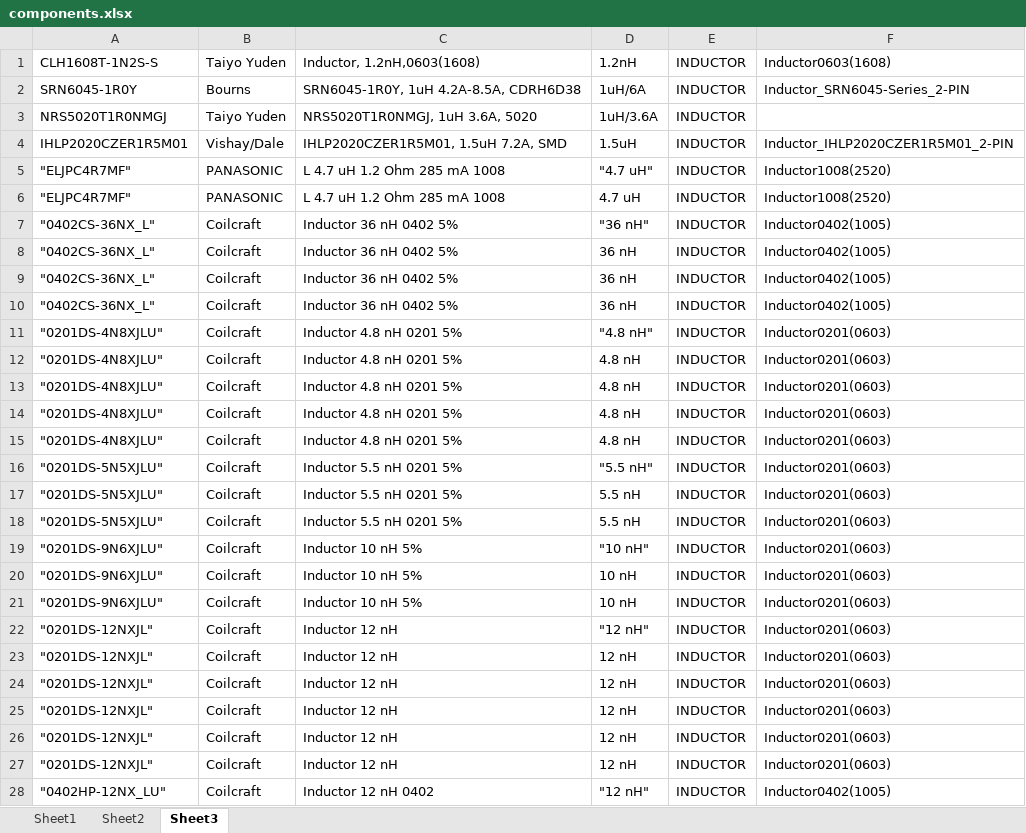
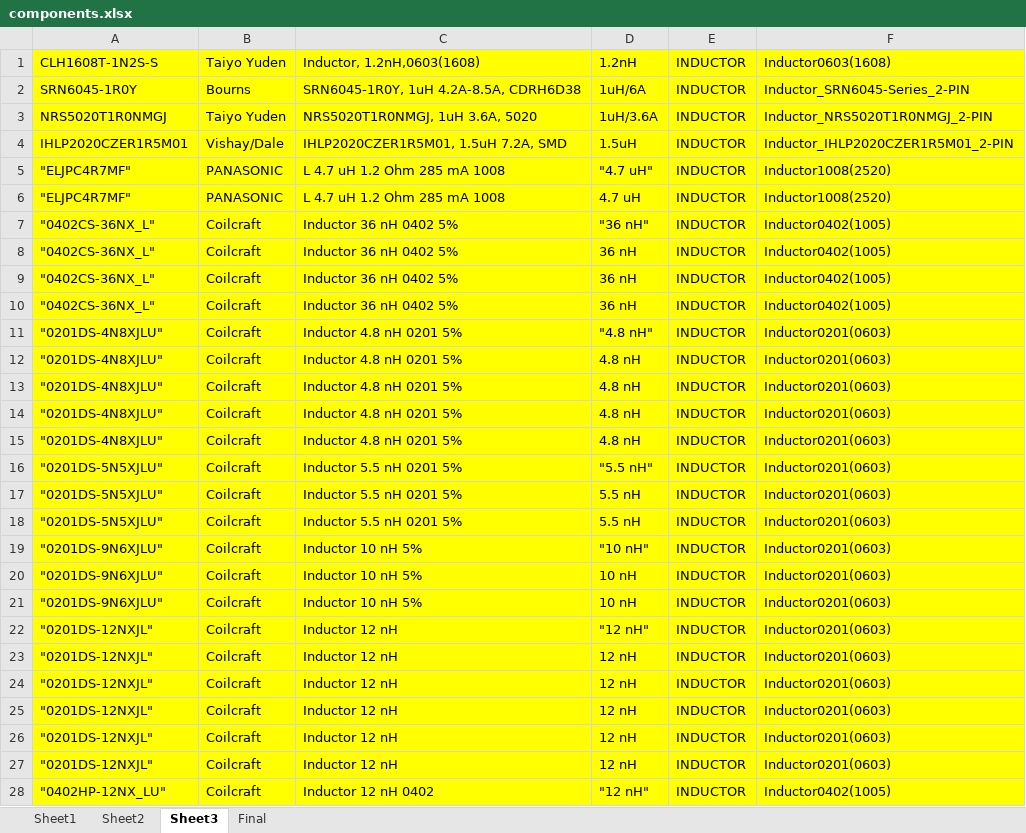
Before and after one commit to ojonav/White-RHINO, an Excel workbook: Repository/Schematic Library/Database_Library/components.xlsx, sheet Sheet3, drawn as a sheet; only a part is shown; values as stored, in another font and other column widths than the file's, no borders; the diff covers the shown part only; the diff names each change by its address in the sheet, - before the commit and + after, or states it on an @@ line.

```diff
--- a/Repository/Schematic Library/Database_Library/components.xlsx (sheet Sheet3)
+++ b/Repository/Schematic Library/Database_Library/components.xlsx (sheet Sheet3)
+sheet tab: Final
-A1:F28 fill: none
+A1:F28 fill: #FFFF00
-F3: (empty)
+F3: Inductor_NRS5020T1R0NMGJ_2-PIN
```
Also changed, not shown: cell formats elsewhere in this sheet, sheet Sheet2, 24 other files.
